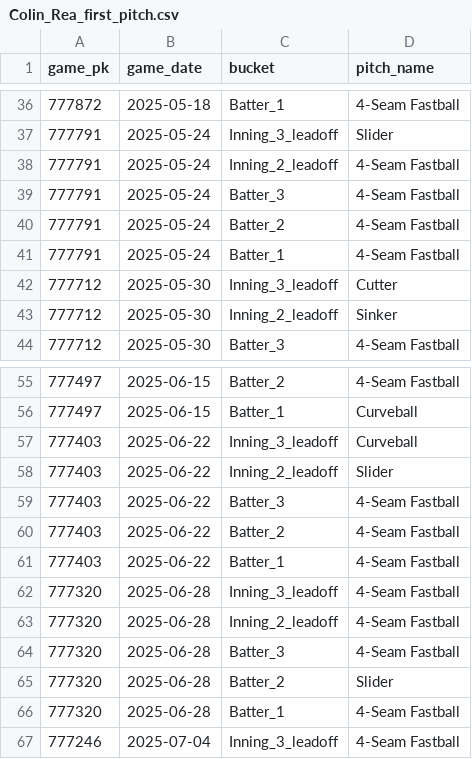
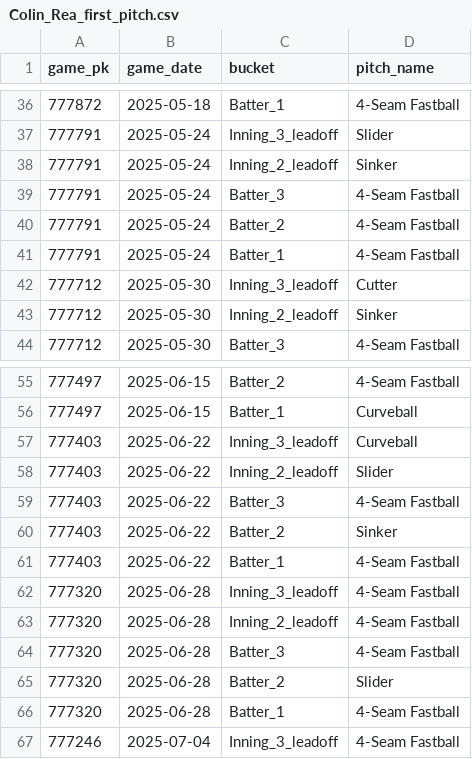
Before and after one commit to kuhny243/pitch-mix-tracker, a CSV file: Colin_Rea_first_pitch.csv, drawn as a sheet; only a part is shown, gaps mark what is left out.

```diff
--- a/Colin_Rea_first_pitch.csv
+++ b/Colin_Rea_first_pitch.csv
@@ -37,3 +37,3 @@ game_pk,game_date,bucket,pitch_name
 777791,2025-05-24,Inning_3_leadoff,Slider
-777791,2025-05-24,Inning_2_leadoff,4-Seam Fastball
+777791,2025-05-24,Inning_2_leadoff,Sinker
 777791,2025-05-24,Batter_3,4-Seam Fastball
@@ -59,3 +59,3 @@ game_pk,game_date,bucket,pitch_name
 777403,2025-06-22,Batter_3,4-Seam Fastball
-777403,2025-06-22,Batter_2,4-Seam Fastball
+777403,2025-06-22,Batter_2,Sinker
 777403,2025-06-22,Batter_1,4-Seam Fastball
```
Also changed, not shown: Edward_Cabrera_first_pitch.csv, Edward_Cabrera_first_pitch_summary.csv, 5 other files.
